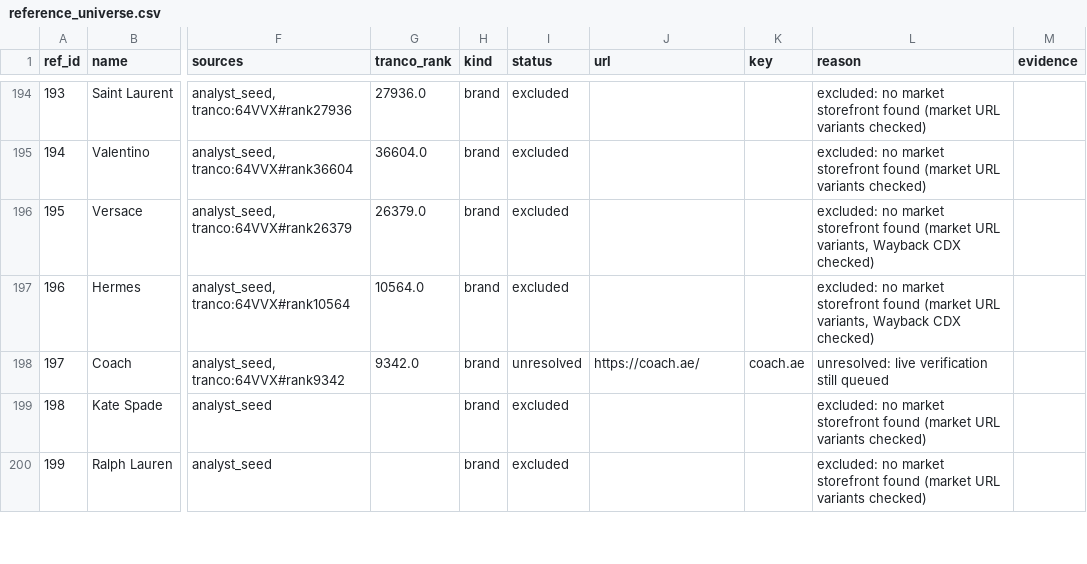
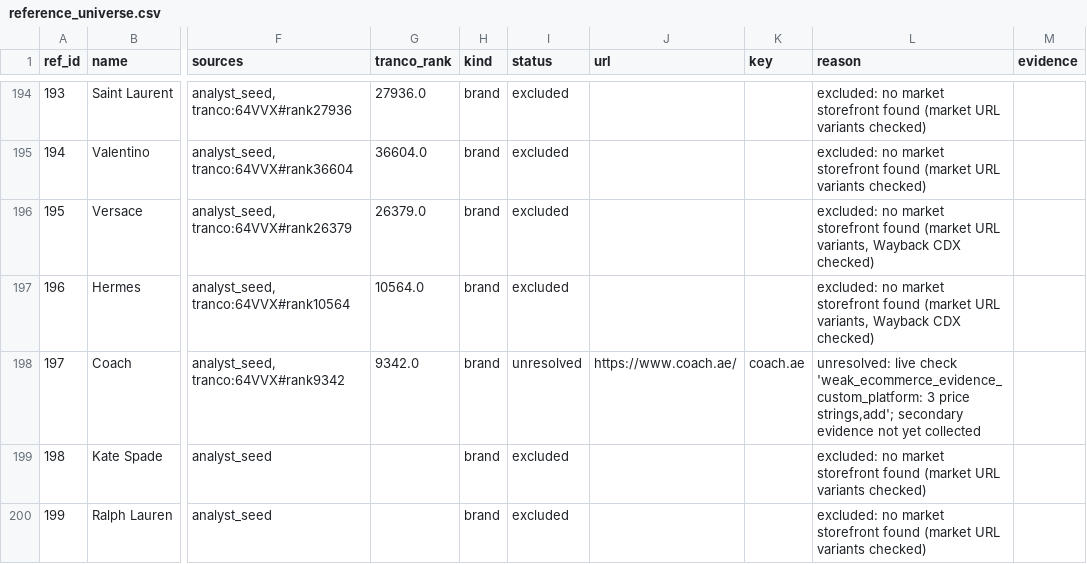
Before and after one commit to abaszeinn-beep/research, a CSV file: markets/uae/data/reference_universe.csv, drawn as a sheet; only a part is shown, gaps mark what is left out; the diff covers the shown part only; the diff names each change by its address in the sheet, - before the commit and + after, or states it on an @@ line.

```diff
--- a/markets/uae/data/reference_universe.csv
+++ b/markets/uae/data/reference_universe.csv
-J198 (url): https://coach.ae/
+J198 (url): https://www.coach.ae/
-L198 (reason): unresolved: live verification still queued
+L198 (reason): unresolved: live check 'weak_ecommerce_evidence_custom_platform: 3 price strings,add'; secondary evidence not yet collected
```
Also changed, not shown: 96 edited cells elsewhere in this file, 3 other files.
